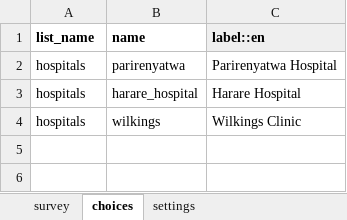
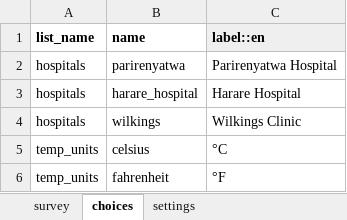
Before and after one commit to medic/config-covid, an Excel workbook: ebs_with_tracing/forms/app/referral.xlsx, sheet choices, drawn as a sheet; values as stored, in another font and other column widths than the file's, no borders; the diff names each change by its address in the sheet, - before the commit and + after, or states it on an @@ line.

Commit message:
Update referral.xlsx
put back mistakenly deleted temp units in choices sheet

```diff
--- a/ebs_with_tracing/forms/app/referral.xlsx (sheet choices)
+++ b/ebs_with_tracing/forms/app/referral.xlsx (sheet choices)
+row 5: temp_units | celsius | °C
+row 6: temp_units | fahrenheit | °F
```
Also changed, not shown: sheet settings.
